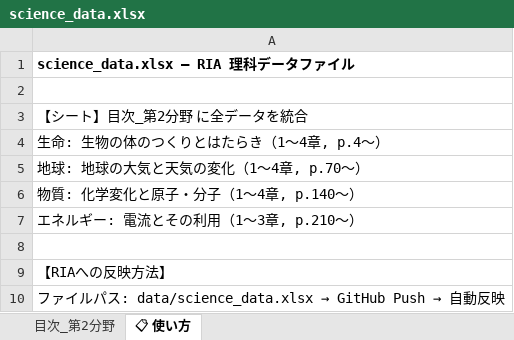
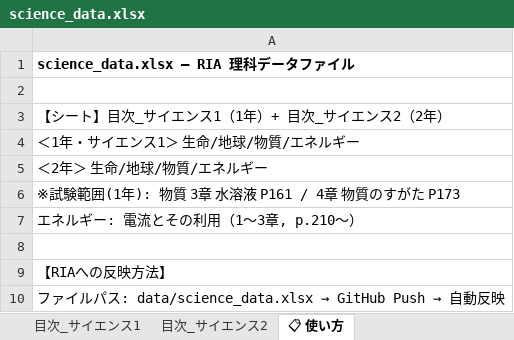
Before and after one commit to rebale-minobe/RIA, an Excel workbook: data/science_data.xlsx, sheet 📋 使い方, drawn as a sheet; values as stored, in another font and other column widths than the file's, no borders; the diff names each change by its address in the sheet, - before the commit and + after, or states it on an @@ line.

```diff
--- a/data/science_data.xlsx (sheet 📋 使い方)
+++ b/data/science_data.xlsx (sheet 📋 使い方)
-sheet tab: 目次_第2分野
+sheet tab: 目次_サイエンス1
+sheet tab: 目次_サイエンス2
-A3: 【シート】目次_第2分野 に全データを統合
+A3: 【シート】目次_サイエンス1（1年）+ 目次_サイエンス2（2年）
-A4: 生命: 生物の体のつくりとはたらき（1〜4章, p.4〜）
+A4: ＜1年・サイエンス1＞ 生命/地球/物質/エネルギー
-A5: 地球: 地球の大気と天気の変化（1〜4章, p.70〜）
+A5: ＜2年＞ 生命/地球/物質/エネルギー
-A6: 物質: 化学変化と原子・分子（1〜4章, p.140〜）
+A6: ※試験範囲(1年): 物質 3章 水溶液 P161 / 4章 物質のすがた P173
```
Also changed, not shown: sheet 目次_サイエンス1, 2 other files.
